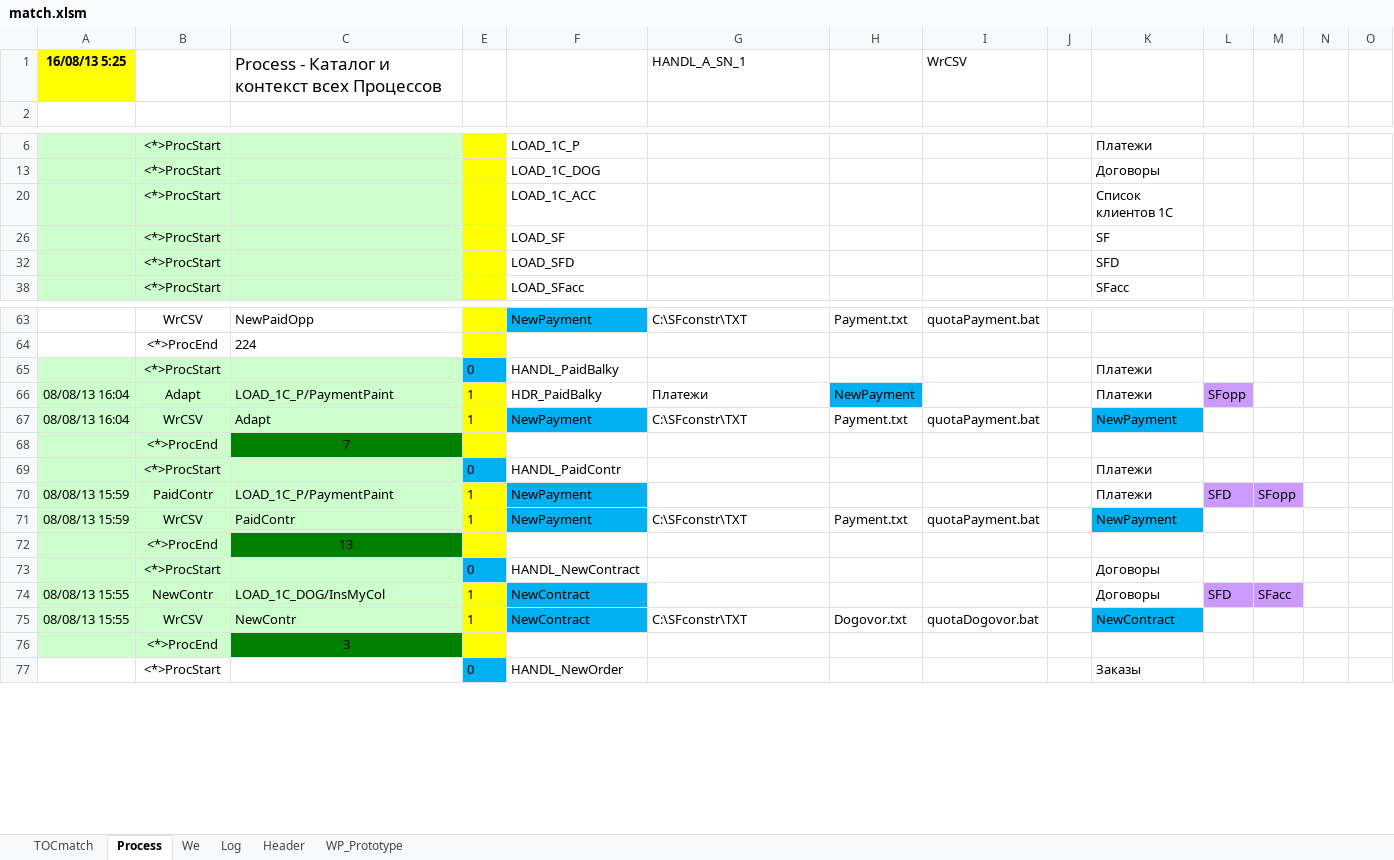
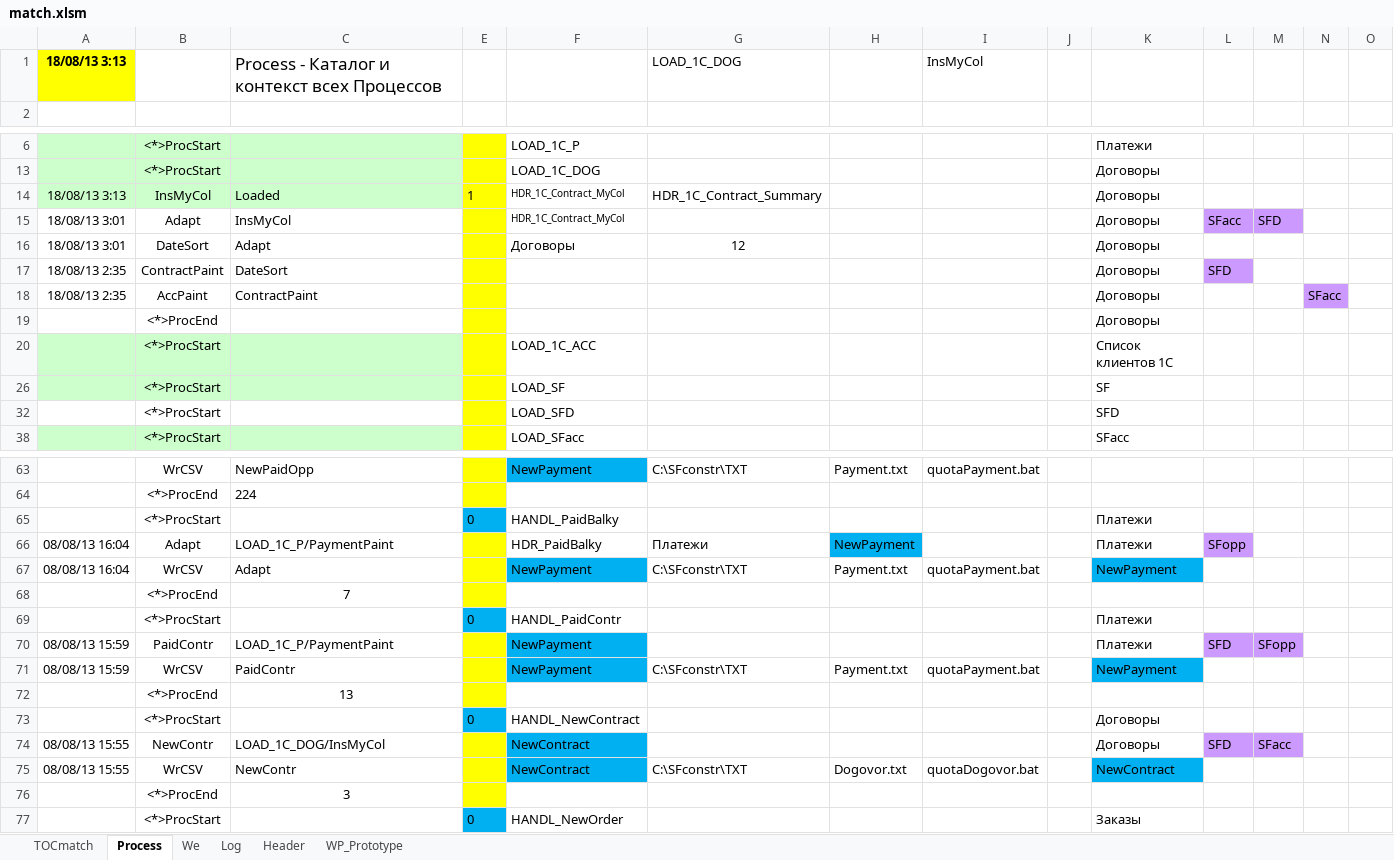
Before and after one commit to PavelKhrapkin/match, an Excel workbook: match2.0/match.xlsm, sheet Process, drawn as a sheet; only a part is shown, gaps mark what is left out; values as stored, in another font and other column widths than the file's, no borders; removed rows and columns are numbered as before the commit, all else as after; the diff covers the shown part only; the diff names each change by its address in the sheet, - before the commit and + after, or states it on an @@ line.

```diff
--- a/match2.0/match.xlsm (sheet Process)
+++ b/match2.0/match.xlsm (sheet Process)
-row 1: 16/08/13 5:25 |  | Process - Каталог и контекст всех Процессов |  |  | HANDL_A_SN_1 |  | WrCSV
+row 1: 18/08/13 3:13 |  | Process - Каталог и контекст всех Процессов |  |  | LOAD_1C_DOG |  | InsMyCol
+row 14: 18/08/13 3:13 | InsMyCol | Loaded | 1 | HDR_1C_Contract_MyCol | HDR_1C_Contract_Summary |  |  |  | Договоры
+row 15: 18/08/13 3:01 | Adapt | InsMyCol |  | HDR_1C_Contract_MyCol |  |  |  |  | Договоры | SFacc | SFD
+row 16: 18/08/13 3:01 | DateSort | Adapt |  | Договоры | 12 |  |  |  | Договоры
+row 17: 18/08/13 2:35 | ContractPaint | DateSort |  |  |  |  |  |  | Договоры | SFD
+row 18: 18/08/13 2:35 | AccPaint | ContractPaint |  |  |  |  |  |  | Договоры |  |  | SFacc
+row 19:  | <*>ProcEnd |  |  |  |  |  |  |  | Договоры
-A32:C32 fill: #CCFFCC
+A32:C32 fill: none
-A65:C67 fill: #CCFFCC
+A65:C67 fill: none
-E66:E67: 1
+E66:E67: (empty)
-A68:B68 fill: #CCFFCC
+A68:B68 fill: none
-C68 fill: #008000
+C68 fill: none
-A69:C71 fill: #CCFFCC
+A69:C71 fill: none
-E70:E71: 1
+E70:E71: (empty)
-A72:B72 fill: #CCFFCC
+A72:B72 fill: none
-C72 fill: #008000
+C72 fill: none
-A73:C75 fill: #CCFFCC
+A73:C75 fill: none
-E74:E75: 1
+E74:E75: (empty)
-A76:B76 fill: #CCFFCC
+A76:B76 fill: none
-C76 fill: #008000
+C76 fill: none
```
Also changed, not shown: cell formats elsewhere in this sheet, sheet Log, sheet TOCmatch, hidden cells.
